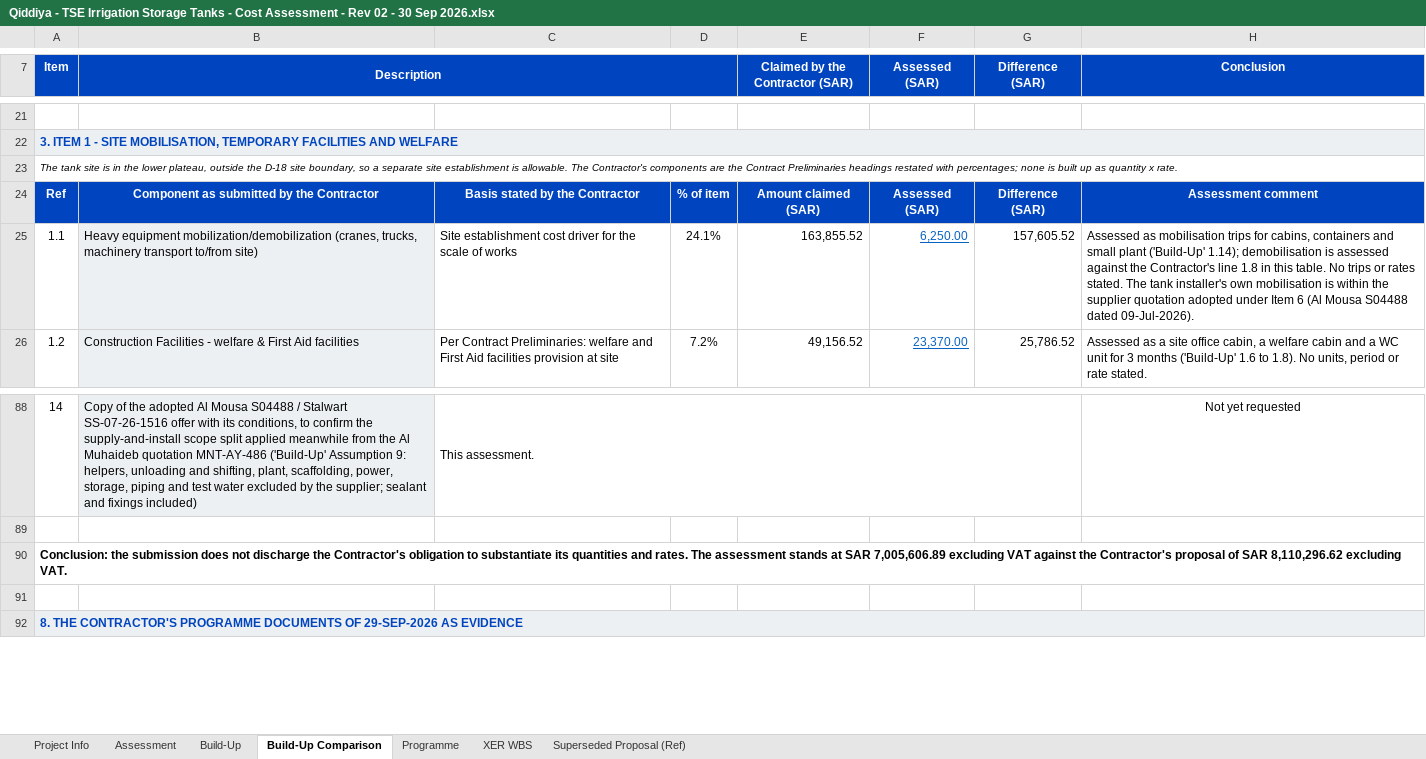
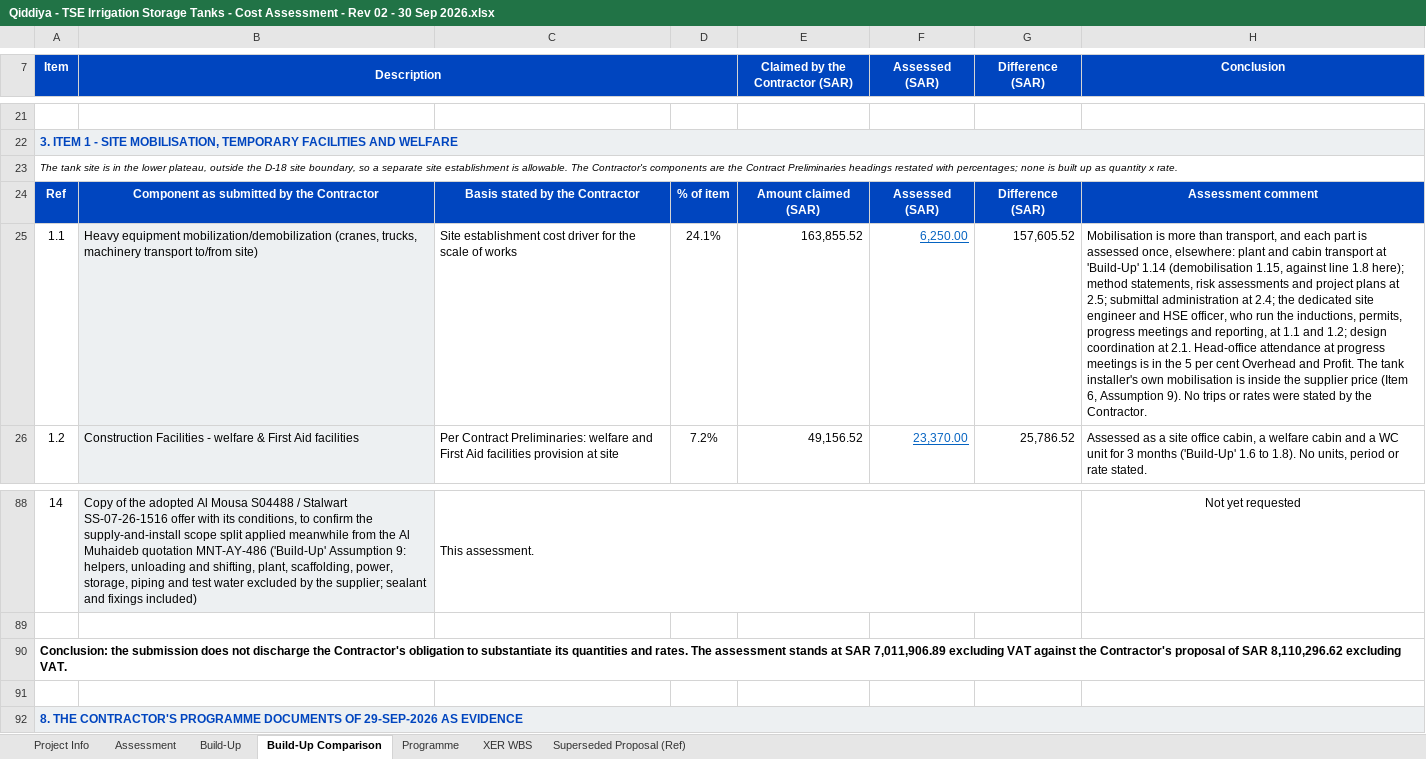
Before and after one commit to Alaa-els/Python, an Excel workbook: deliverables/RFP-027/Qiddiya - TSE Irrigation Storage Tanks - Cost Assessment - Rev 02 - 30 Sep 2026.xlsx, sheet Build-Up Comparison, drawn as a sheet; only a part is shown, gaps mark what is left out; values as stored, in another font and other column widths than the file's, no borders; the diff names each change by its address in the sheet, - before the commit and + after, or states it on an @@ line.

```diff
--- a/deliverables/RFP-027/Qiddiya - TSE Irrigation Storage Tanks - Cost Assessment - Rev 02 - 30 Sep 2026.xlsx (sheet Build-Up Comparison)
+++ b/deliverables/RFP-027/Qiddiya - TSE Irrigation Storage Tanks - Cost Assessment - Rev 02 - 30 Sep 2026.xlsx (sheet Build-Up Comparison)
-H25 (Conclusion): Assessed as mobilisation trips for cabins, containers and small plant ('Build-Up' 1.14); demobilisation is assessed against the Contractor's line 1.8 in this table. No trips or rates stated. The tank installer's own mobilisation is within the supplier quotation adopted under Item 6 (Al Mousa S04488 dated 09-Jul-2026).
+H25 (Conclusion): Mobilisation is more than transport, and each part is assessed once, elsewhere: plant and cabin transport at 'Build-Up' 1.14 (demobilisation 1.15, against line 1.8 here); method statements, risk assessments and project plans at 2.5; submittal administration at 2.4; the dedicated site engineer and HSE officer, who run the inductions, permits, progress meetings and reporting, at 1.1 and 1.2; design coordination at 2.1. Head-office attendance at progress meetings is in the 5 per cent Overhead and Profit. The tank installer's own mobilisation is inside the supplier price (Item 6, Assumption 9). No trips or rates were stated by the Contractor.
-A90 (Item): …at SAR 7,005,606.89 excluding VAT…
+A90 (Item): …at SAR 7,011,906.89 excluding VAT…
```
Also changed, not shown: sheet Assessment, sheet Programme, sheet Build-Up, formulas that keep their value, 2 other files.
